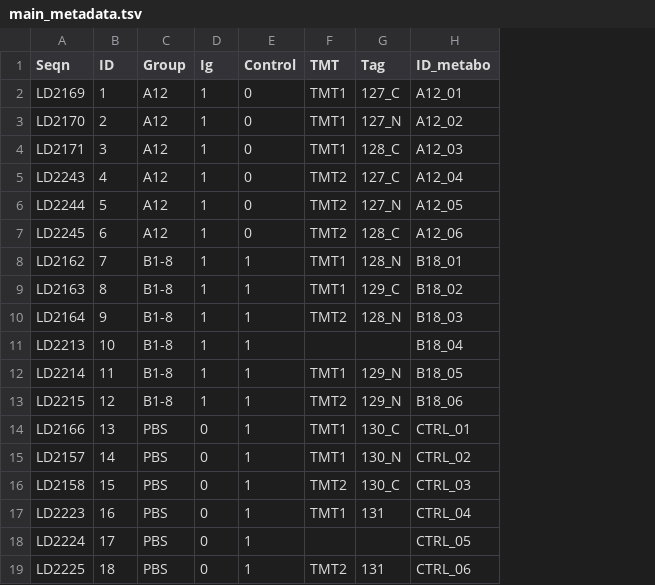
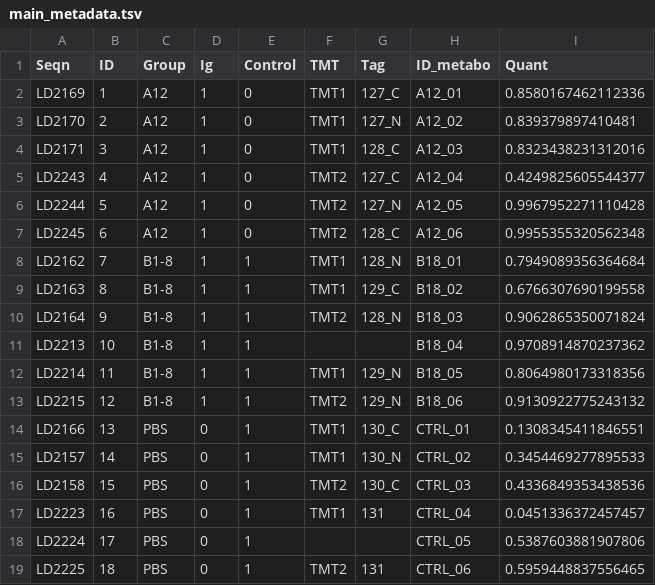
Before and after one commit to CNIC-Proteomics/TurboPutative-web, a TSV file: src/TurboOmicsIntegrator/misc/main_metadata.tsv, drawn as a sheet; the diff names each change by its address in the sheet, - before the commit and + after, or states it on an @@ line.

Commit message:
Change sample data columns

```diff
--- a/src/TurboOmicsIntegrator/misc/main_metadata.tsv
+++ b/src/TurboOmicsIntegrator/misc/main_metadata.tsv
+column I (Quant), rows 2-19: 0.8580167462112336 | 0.839379897410481 | 0.8323438231312016 | 0.4249825605544377 | 0.9967952271110428 | 0.9955355320562348 | 0.7949089356364684 | 0.6766307690199558 | 0.9062865350071824 | 0.9708914870237362 | 0.8064980173318356 | 0.9130922775243132 | 0.1308345411846551 | 0.3454469277895533 | 0.4336849353438536 | 0.0451336372457457 | 0.5387603881907806 | 0.5959448837556465
```
Also changed, not shown: 15 other files.
